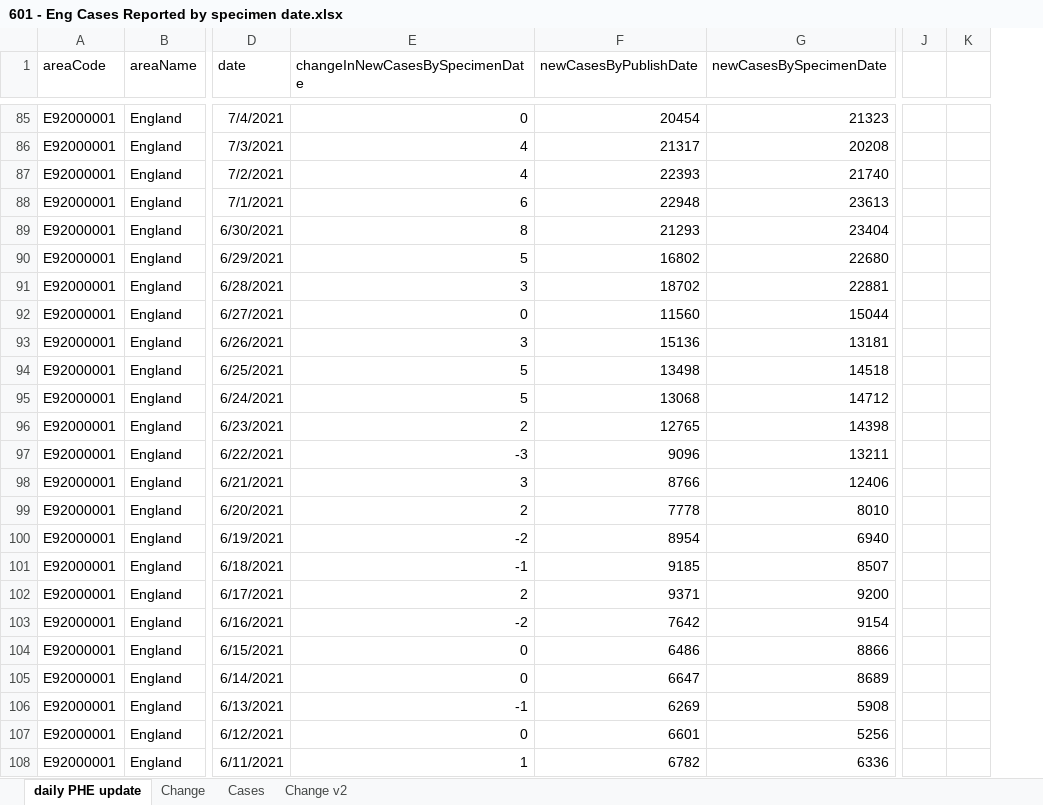
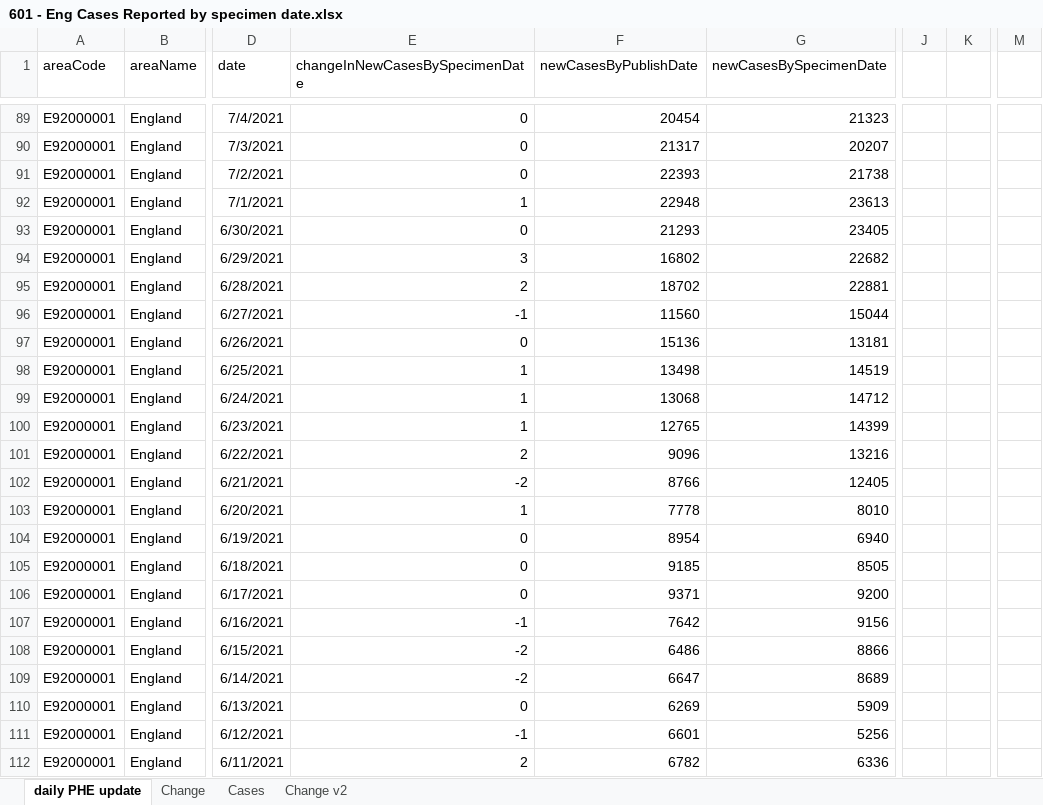
Before and after one commit to chrisdrakeuk/Cases_Reported_by_specimen_date, an Excel workbook: 601 - Eng Cases Reported by specimen date.xlsx, sheet daily PHE update, drawn as a sheet; only a part is shown, gaps mark what is left out; values as stored, in another font and other column widths than the file's, no borders; table styles not drawn; removed rows and columns are numbered as before the commit, all else as after; the diff covers the shown part only; the diff names each change by its address in the sheet, - before the commit and + after, or states it on an @@ line.

Commit message:
Update 601 - Eng Cases Reported by specimen date.xlsx

```diff
--- a/601 - Eng Cases Reported by specimen date.xlsx (sheet daily PHE update)
+++ b/601 - Eng Cases Reported by specimen date.xlsx (sheet daily PHE update)
-column J, empty
-column K, empty
+column J, empty
+column K, empty
+column M, empty
-E90:E91 (changeInNewCasesBySpecimenDate): 4
+E90:E91 (changeInNewCasesBySpecimenDate): 0
-G90 (newCasesBySpecimenDate): 20208
+G90 (newCasesBySpecimenDate): 20207
-G91 (newCasesBySpecimenDate): 21740
+G91 (newCasesBySpecimenDate): 21738
-E92 (changeInNewCasesBySpecimenDate): 6
+E92 (changeInNewCasesBySpecimenDate): 1
-E93 (changeInNewCasesBySpecimenDate): 8
+E93 (changeInNewCasesBySpecimenDate): 0
-G93 (newCasesBySpecimenDate): 23404
+G93 (newCasesBySpecimenDate): 23405
-E94 (changeInNewCasesBySpecimenDate): 5
+E94 (changeInNewCasesBySpecimenDate): 3
-G94 (newCasesBySpecimenDate): 22680
+G94 (newCasesBySpecimenDate): 22682
-E95 (changeInNewCasesBySpecimenDate): 3
+E95 (changeInNewCasesBySpecimenDate): 2
-E96 (changeInNewCasesBySpecimenDate): 0
+E96 (changeInNewCasesBySpecimenDate): -1
-E97 (changeInNewCasesBySpecimenDate): 3
+E97 (changeInNewCasesBySpecimenDate): 0
-E98:E99 (changeInNewCasesBySpecimenDate): 5
+E98:E99 (changeInNewCasesBySpecimenDate): 1
-G98 (newCasesBySpecimenDate): 14518
+G98 (newCasesBySpecimenDate): 14519
-E100 (changeInNewCasesBySpecimenDate): 2
+E100 (changeInNewCasesBySpecimenDate): 1
-G100 (newCasesBySpecimenDate): 14398
+G100 (newCasesBySpecimenDate): 14399
-E101 (changeInNewCasesBySpecimenDate): -3
+E101 (changeInNewCasesBySpecimenDate): 2
-G101 (newCasesBySpecimenDate): 13211
+G101 (newCasesBySpecimenDate): 13216
-E102 (changeInNewCasesBySpecimenDate): 3
+E102 (changeInNewCasesBySpecimenDate): -2
-G102 (newCasesBySpecimenDate): 12406
+G102 (newCasesBySpecimenDate): 12405
-E103 (changeInNewCasesBySpecimenDate): 2
+E103 (changeInNewCasesBySpecimenDate): 1
-E104 (changeInNewCasesBySpecimenDate): -2
+E104 (changeInNewCasesBySpecimenDate): 0
-E105 (changeInNewCasesBySpecimenDate): -1
+E105 (changeInNewCasesBySpecimenDate): 0
-G105 (newCasesBySpecimenDate): 8507
+G105 (newCasesBySpecimenDate): 8505
-E106 (changeInNewCasesBySpecimenDate): 2
+E106 (changeInNewCasesBySpecimenDate): 0
-E107 (changeInNewCasesBySpecimenDate): -2
+E107 (changeInNewCasesBySpecimenDate): -1
-G107 (newCasesBySpecimenDate): 9154
+G107 (newCasesBySpecimenDate): 9156
-E108:E109 (changeInNewCasesBySpecimenDate): 0
+E108:E109 (changeInNewCasesBySpecimenDate): -2
-E110 (changeInNewCasesBySpecimenDate): -1
+E110 (changeInNewCasesBySpecimenDate): 0
-G110 (newCasesBySpecimenDate): 5908
+G110 (newCasesBySpecimenDate): 5909
-E111 (changeInNewCasesBySpecimenDate): 0
+E111 (changeInNewCasesBySpecimenDate): -1
-E112 (changeInNewCasesBySpecimenDate): 1
+E112 (changeInNewCasesBySpecimenDate): 2
```
Also changed, not shown: other rows of this sheet, sheet Cases, sheet Change, sheet Change v2, formulas that keep their value, charts or pictures.
